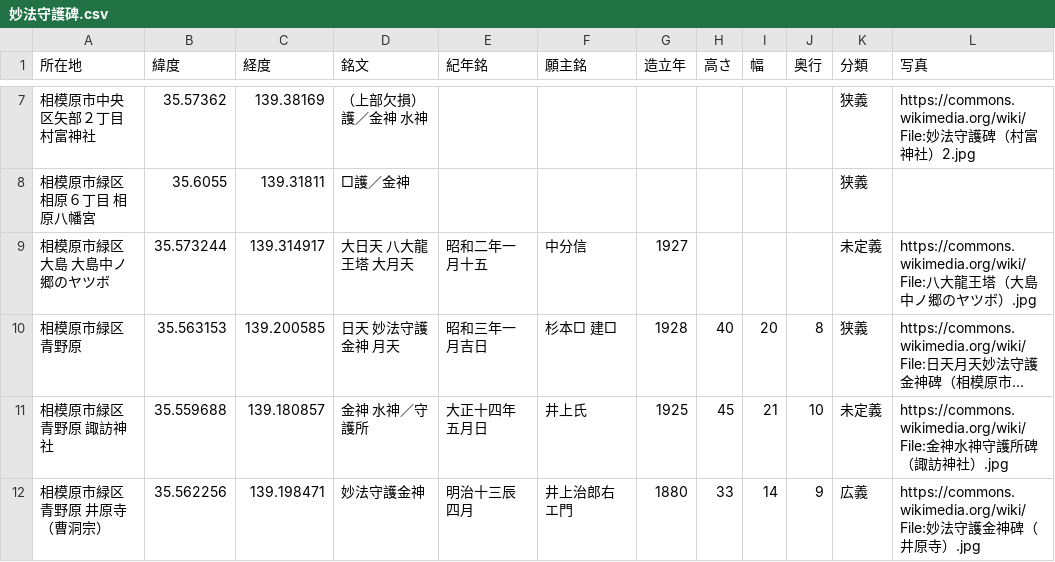
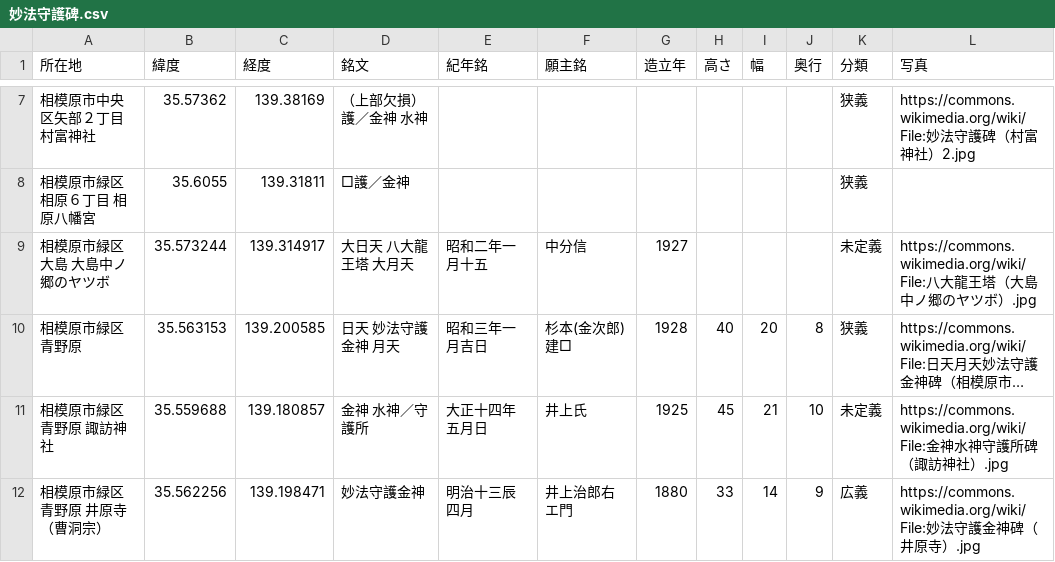
Before and after one commit to sekibutsu-info/myoho_shugohi, a CSV file: 妙法守護碑.csv, drawn as a sheet; only a part is shown, gaps mark what is left out; long unchanged cells end in …; the diff names each change by its address in the sheet, - before the commit and + after, or states it on an @@ line.

Commit message:
Update 妙法守護碑.csv

```diff
--- a/妙法守護碑.csv
+++ b/妙法守護碑.csv
-F10 (願主銘): 杉本□ 建□
+F10 (願主銘): 杉本(金次郎) 建□
```
